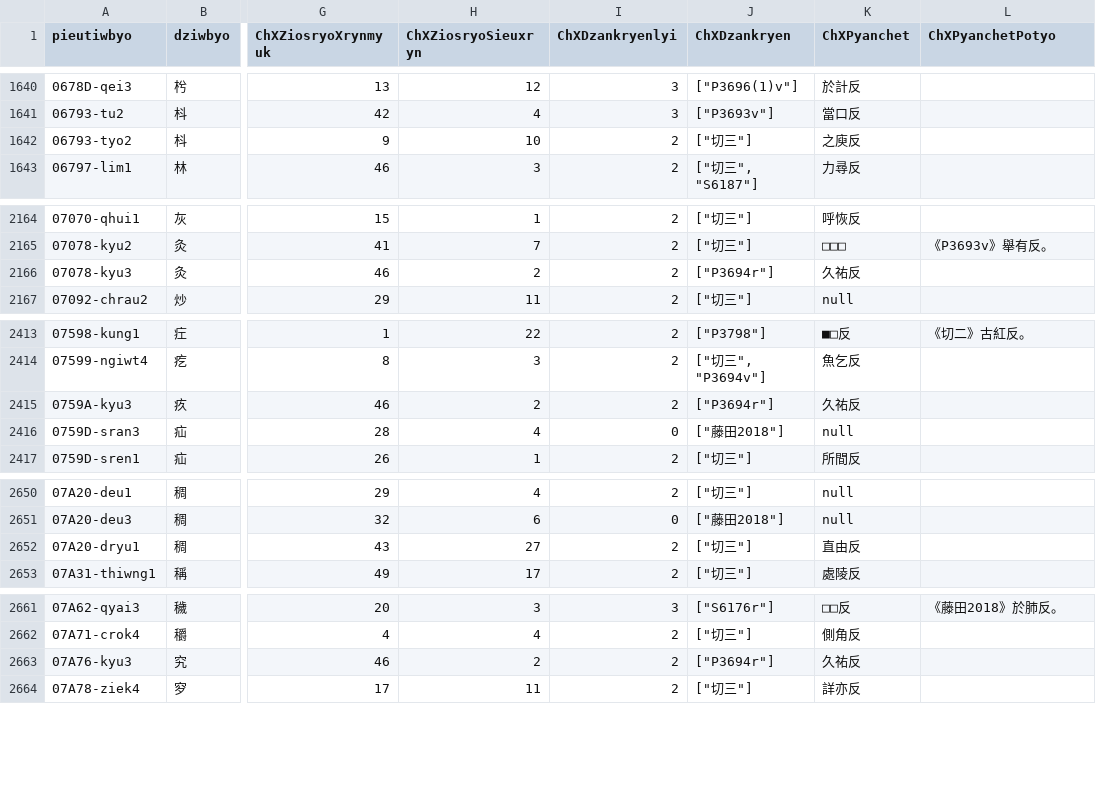
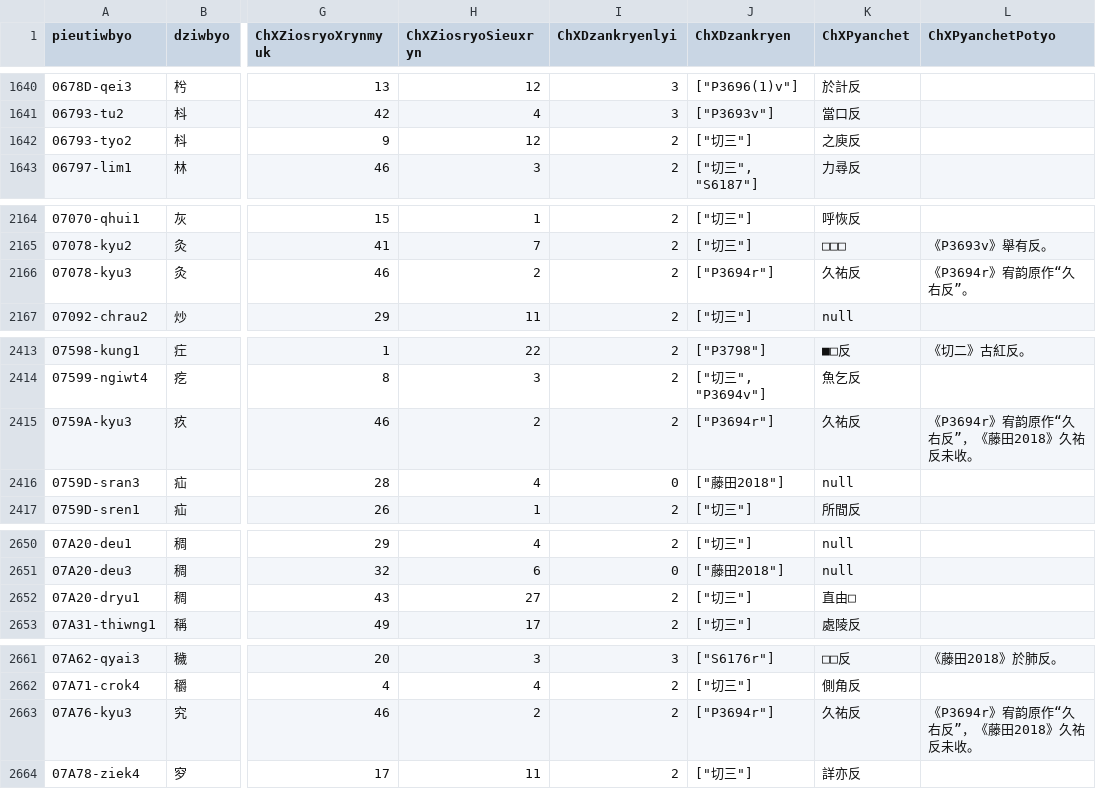
Before and after one commit to Magnezone462/myang-qhanshieng, a TSV file: src/cileu/TSV/DZIWQRIM_QRIT.tsv, drawn as a sheet; only a part is shown, gaps mark what is left out; the diff covers the shown part only; the diff names each change by its address in the sheet, - before the commit and + after, or states it on an @@ line.

```diff
--- a/src/cileu/TSV/DZIWQRIM_QRIT.tsv
+++ b/src/cileu/TSV/DZIWQRIM_QRIT.tsv
-H1642 (ChXZiosryoSieuxryn): 10
+H1642 (ChXZiosryoSieuxryn): 12
-L2166 (ChXPyanchetPotyo): (empty)
+L2166 (ChXPyanchetPotyo): 《P3694r》宥韵原作“久右反”。
-L2415 (ChXPyanchetPotyo): (empty)
+L2415 (ChXPyanchetPotyo): 《P3694r》宥韵原作“久右反”，《藤田2018》久祐反未收。
-K2652 (ChXPyanchet): 直由反
+K2652 (ChXPyanchet): 直由□
-L2663 (ChXPyanchetPotyo): (empty)
+L2663 (ChXPyanchetPotyo): 《P3694r》宥韵原作“久右反”，《藤田2018》久祐反未收。
```
Also changed, not shown: 11 edited cells elsewhere in this file, src/cileu/TSV/DZIWQRIM_KRAP.tsv, src/cileu/TSV/DZIWQRIM_PRIENG.tsv, 3 other files.
